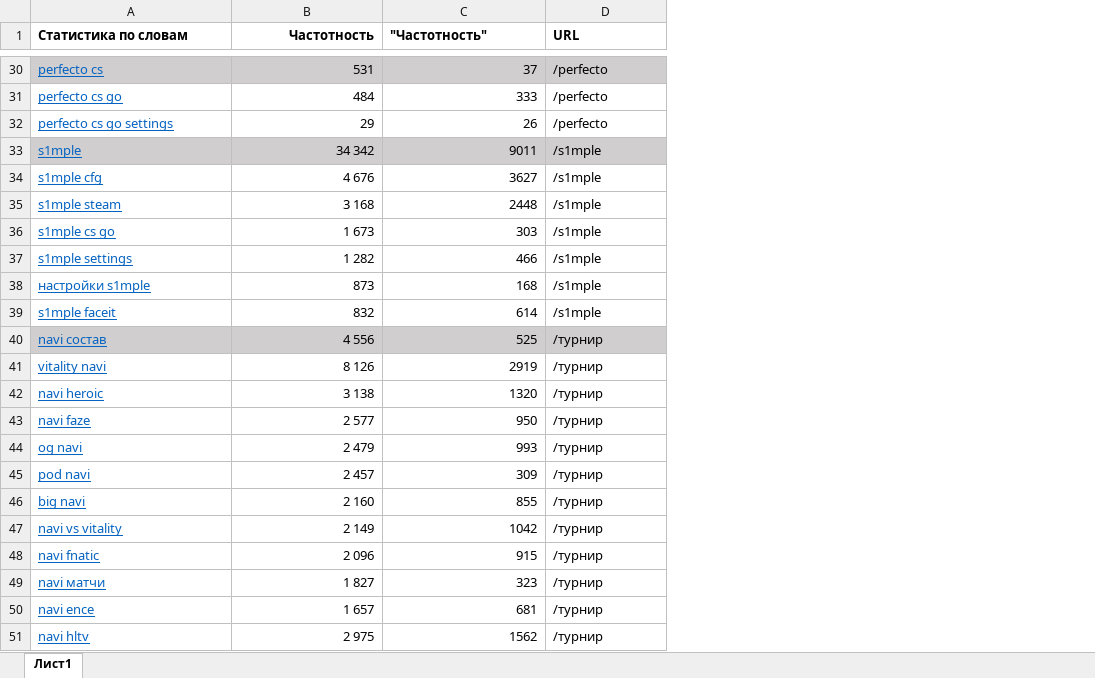
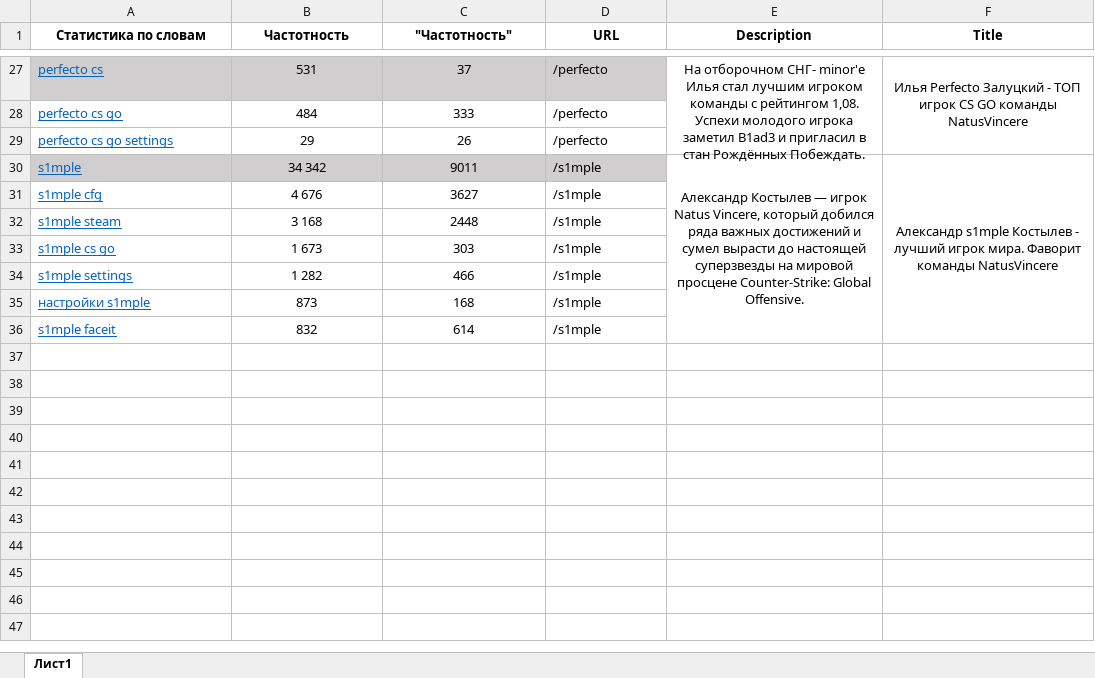
Before and after one commit to mqx1/mqx1.github.io, an Excel workbook: кс.xlsx, sheet Лист1, drawn as a sheet; only a part is shown, gaps mark what is left out; values as stored, in another font and other column widths than the file's, no borders; charts and pictures not drawn; removed rows and columns are numbered as before the commit, all else as after; the diff covers the shown part only; the diff names each change by its address in the sheet, - before the commit and + after, or states it on an @@ line.

```diff
--- a/кс.xlsx (sheet Лист1)
+++ b/кс.xlsx (sheet Лист1)
+column E (Description), rows 27-30: На отборочном СНГ- minor'e Илья стал лучшим игроком команды с рейтингом 1,08. Успехи молодого игрока заметил B1ad3 и пригласил в стан Рождённых Побеждать. |  |  | Александр Костылев — игрок Natus Vincere, который добился ряда важных достижений и сумел вырасти до настоящей суперзвезды на мировой просцене Counter-Strike: Global Offensive.
+column F (Title), rows 27-30: Илья Perfecto Залуцкий - ТОП игрок CS GO команды NatusVincere |  |  | Александр s1mple Костылев - лучший игрок мира. Фаворит команды NatusVincere
-A1 alignment: left
+A1 alignment: center
-B1 alignment: right
+B1 alignment: center
-C1:D1 alignment: left
+C1:D1 alignment: center
-B27:C36 alignment: right
+B27:C36 alignment: center
-row 40: navi состав | 4 556 | 525 | /турнир
-row 41: vitality navi | 8 126 | 2919 | /турнир
-row 42: navi heroic | 3 138 | 1320 | /турнир
-row 43: navi faze | 2 577 | 950 | /турнир
-row 44: og navi | 2 479 | 993 | /турнир
-row 45: pod navi | 2 457 | 309 | /турнир
-row 46: big navi | 2 160 | 855 | /турнир
-row 47: navi vs vitality | 2 149 | 1042 | /турнир
-row 48: navi fnatic | 2 096 | 915 | /турнир
-row 49: navi матчи | 1 827 | 323 | /турнир
-row 50: navi ence | 1 657 | 681 | /турнир
-row 51: navi hltv | 2 975 | 1562 | /турнир
```
Also changed, not shown: 3 removed rows, 2 moved rows and cell formats elsewhere in this sheet, charts or pictures, 3 other files.
